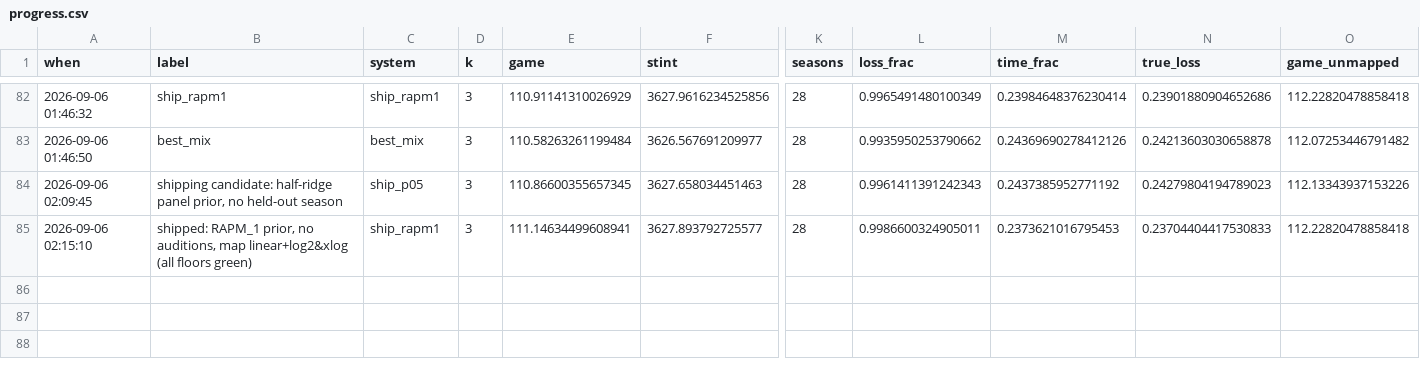
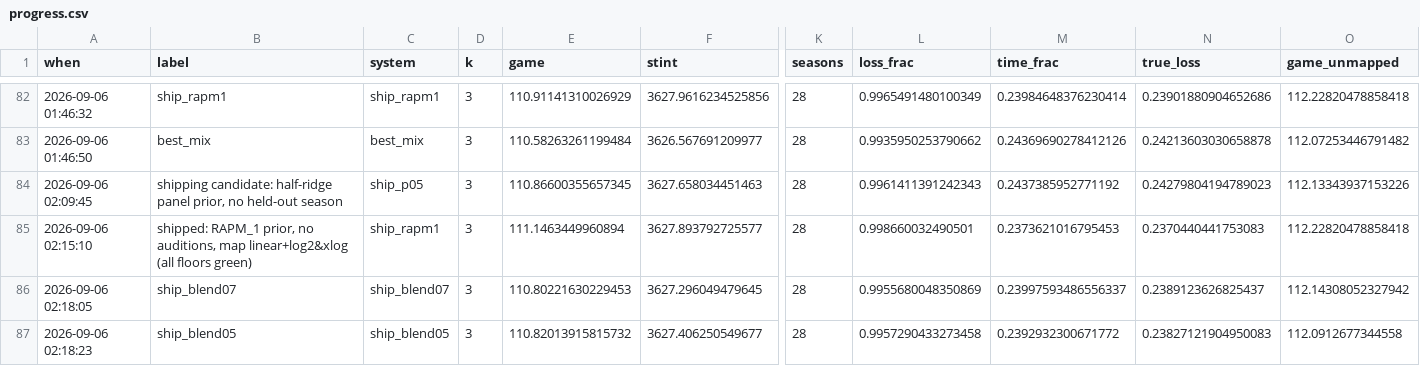
Before and after one commit to bbstats/openrapm, a CSV file: docs/progress.csv, drawn as a sheet; only a part is shown, gaps mark what is left out; rows hold the shown columns only; the diff names each change by its address in the sheet, - before the commit and + after, or states it on an @@ line.

```diff
--- a/docs/progress.csv
+++ b/docs/progress.csv
-E85 (game): 111.14634499608941
+E85 (game): 111.1463449960894
-L85 (loss_frac): 0.9986600324905011
+L85 (loss_frac): 0.998660032490501
-N85 (true_loss): 0.23704404417530833
+N85 (true_loss): 0.2370440441753083
+row 86: 2026-09-06 02:18:05 | ship_blend07 | ship_blend07 | 3 | 110.80221630229453 | 3627.296049479645 | 28 | 0.9955680048350869 | 0.23997593486556337 | 0.2389123626825437 | 112.14308052327942
+row 87: 2026-09-06 02:18:23 | ship_blend05 | ship_blend05 | 3 | 110.82013915815732 | 3627.406250549677 | 28 | 0.9957290433273458 | 0.2392932300671772 | 0.23827121904950083 | 112.0912677344558
```
Also changed, not shown: outputs/csv/vs_consensus.csv, 13 other files.
